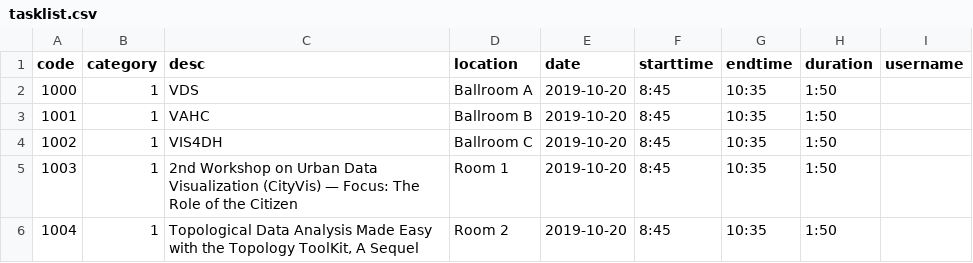
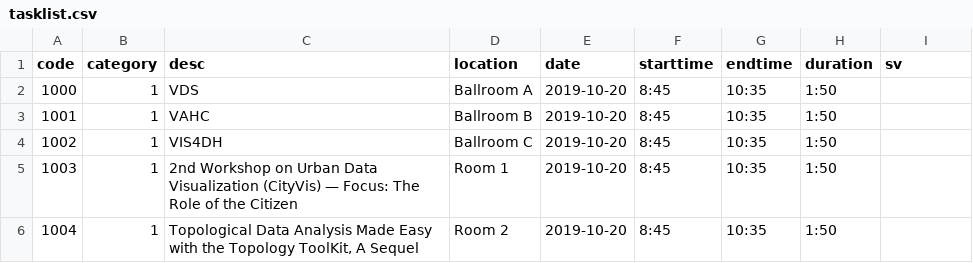
Before and after one commit to onorinbejasus/tasksystem-server, a CSV file: tasklist.csv, drawn as a sheet; only a part is shown.

Commit message:
converted the csv

```diff
--- a/tasklist.csv
+++ b/tasklist.csv
@@ -1,2 +1,2 @@
-"code";"category";"desc";"location";"date";"starttime";"endtime";"duration";"username"
+"code";"category";"desc";"location";"date";"starttime";"endtime";"duration";"sv"
 1000;1;"VDS";"Ballroom A";"2019-10-20";"8:45";"10:35";"1:50";""
```
